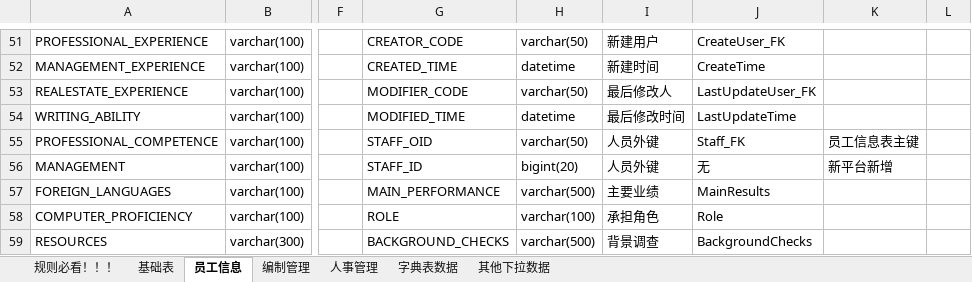
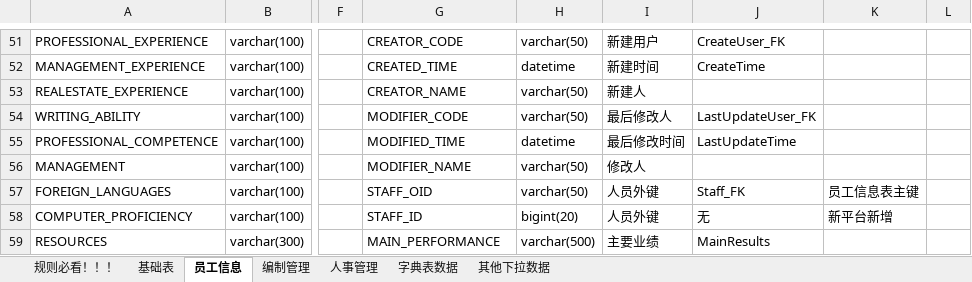
Before and after one commit to cp-hi/herdao_manpower, an Excel workbook: doc/核心人力表结构NEW-20200910.xlsx, sheet 员工信息, drawn as a sheet; only a part is shown, gaps mark what is left out; values as stored, in another font and other column widths than the file's, no cell formats; the diff covers the shown part only; the diff names each change by its address in the sheet, - before the commit and + after, or states it on an @@ line.

```diff
--- a/doc/核心人力表结构NEW-20200910.xlsx (sheet 员工信息)
+++ b/doc/核心人力表结构NEW-20200910.xlsx (sheet 员工信息)
-G53: MODIFIER_CODE
+G53: CREATOR_NAME
-I53: 最后修改人
+I53: 新建人
-J53: LastUpdateUser_FK
+J53: (empty)
-G54: MODIFIED_TIME
+G54: MODIFIER_CODE
-H54: datetime
+H54: varchar(50)
-I54: 最后修改时间
+I54: 最后修改人
-J54: LastUpdateTime
+J54: LastUpdateUser_FK
-G55: STAFF_OID
+G55: MODIFIED_TIME
-H55: varchar(50)
+H55: datetime
-I55: 人员外键
+I55: 最后修改时间
-J55: Staff_FK
+J55: LastUpdateTime
-K55: 员工信息表主键
+K55: (empty)
-G56: STAFF_ID
+G56: MODIFIER_NAME
-H56: bigint(20)
+H56: varchar(50)
-I56: 人员外键
+I56: 修改人
-J56: 无
+J56: (empty)
-K56: 新平台新增
+K56: (empty)
-G57: MAIN_PERFORMANCE
+G57: STAFF_OID
-H57: varchar(500)
+H57: varchar(50)
-I57: 主要业绩
+I57: 人员外键
-J57: MainResults
+J57: Staff_FK
-K57: (empty)
+K57: 员工信息表主键
-G58: ROLE
+G58: STAFF_ID
-H58: varchar(100)
+H58: bigint(20)
-I58: 承担角色
+I58: 人员外键
-J58: Role
+J58: 无
-K58: (empty)
+K58: 新平台新增
-G59: BACKGROUND_CHECKS
+G59: MAIN_PERFORMANCE
-I59: 背景调查
+I59: 主要业绩
-J59: BackgroundChecks
+J59: MainResults
```
Also changed, not shown: 8 added rows, 24 removed rows, 2 moved rows and 122 edited cells elsewhere in this sheet, cell formats, 17 other files.
